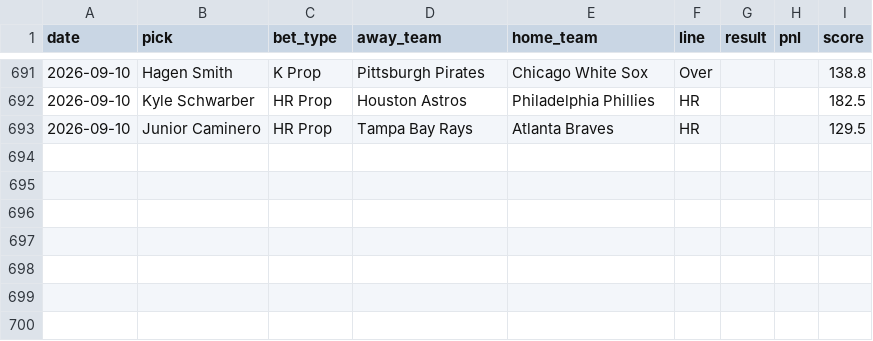
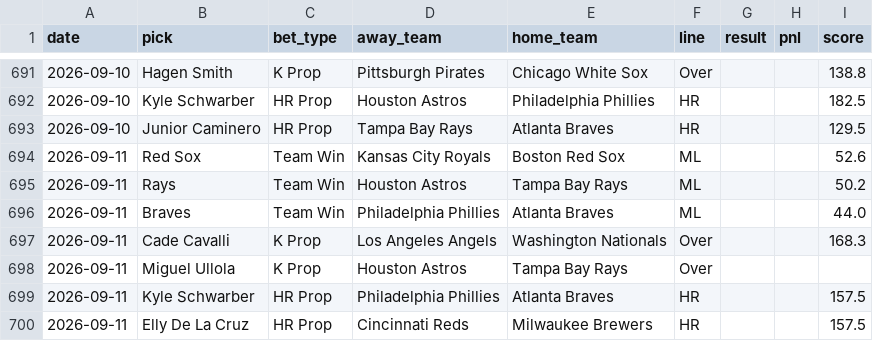
Before and after one commit to HitByOne/mlb-dashboard, a CSV file: data/model_picks.csv, drawn as a sheet; only a part is shown, gaps mark what is left out; the diff names each change by its address in the sheet, - before the commit and + after, or states it on an @@ line.

```diff
--- a/data/model_picks.csv
+++ b/data/model_picks.csv
+row 694: 2026-09-11 | Red Sox | Team Win | Kansas City Royals | Boston Red Sox | ML |  |  | 52.6
+row 695: 2026-09-11 | Rays | Team Win | Houston Astros | Tampa Bay Rays | ML |  |  | 50.2
+row 696: 2026-09-11 | Braves | Team Win | Philadelphia Phillies | Atlanta Braves | ML |  |  | 44.0
+row 697: 2026-09-11 | Cade Cavalli | K Prop | Los Angeles Angels | Washington Nationals | Over |  |  | 168.3
+row 698: 2026-09-11 | Miguel Ullola | K Prop | Houston Astros | Tampa Bay Rays | Over
+row 699: 2026-09-11 | Kyle Schwarber | HR Prop | Philadelphia Phillies | Atlanta Braves | HR |  |  | 157.5
+row 700: 2026-09-11 | Elly De La Cruz | HR Prop | Cincinnati Reds | Milwaukee Brewers | HR |  |  | 157.5
```
Also changed, not shown: data/matchups.csv, data/pitcher_stats.csv, 15 other files.
